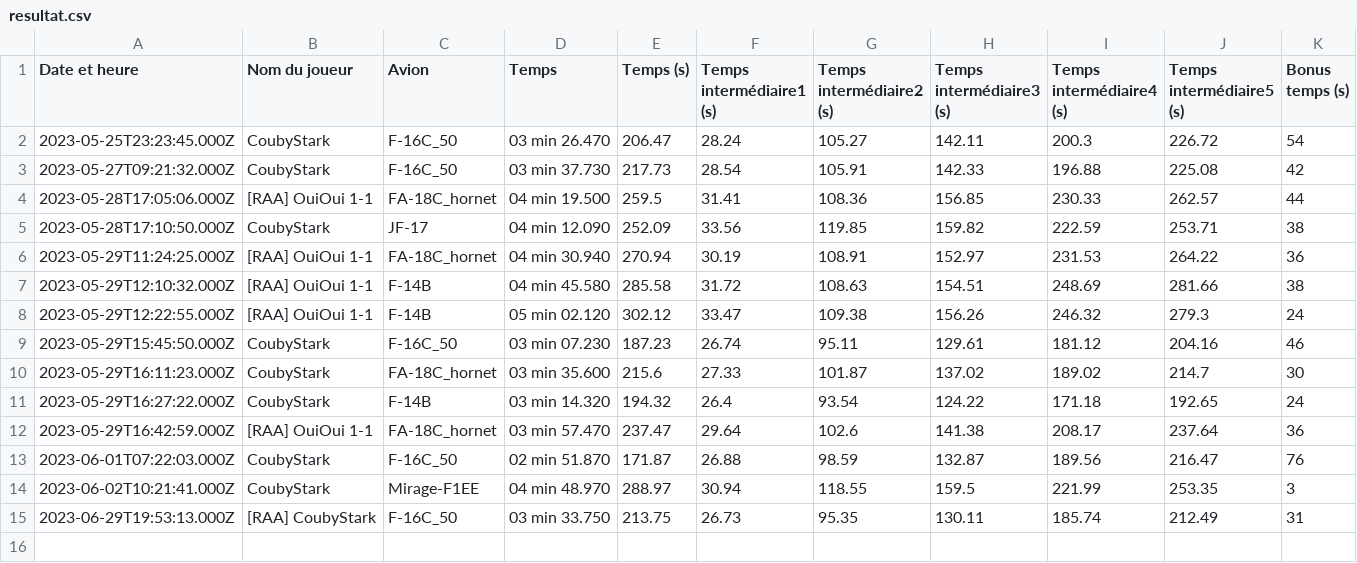
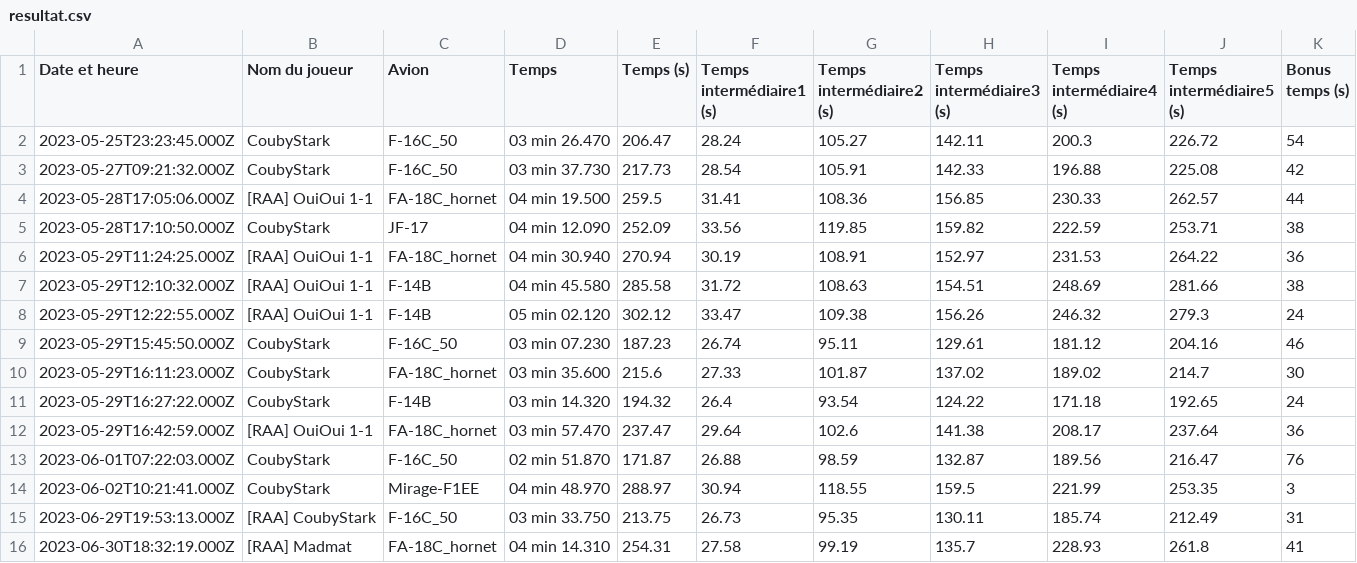
Before and after one commit to Cellules-Rapaces/Dagger-One, a CSV file: docs/data/resultat.csv, drawn as a sheet; the diff names each change by its address in the sheet, - before the commit and + after, or states it on an @@ line.

Commit message:
Data update

```diff
--- a/docs/data/resultat.csv
+++ b/docs/data/resultat.csv
+row 16: 2023-06-30T18:32:19.000Z | [RAA] Madmat | FA-18C_hornet | 04 min 14.310 | 254.31 | 27.58 | 99.19 | 135.7 | 228.93 | 261.8 | 41
```
Also changed, not shown: static/data/resultat.csv, 2 other files.
